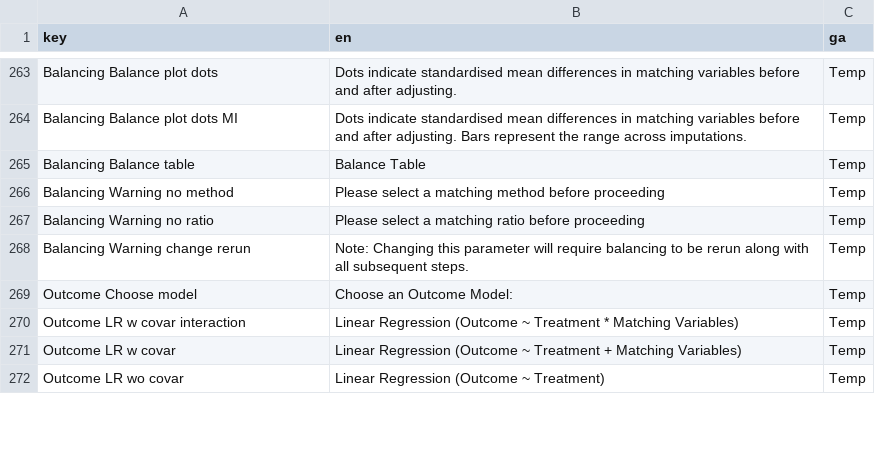
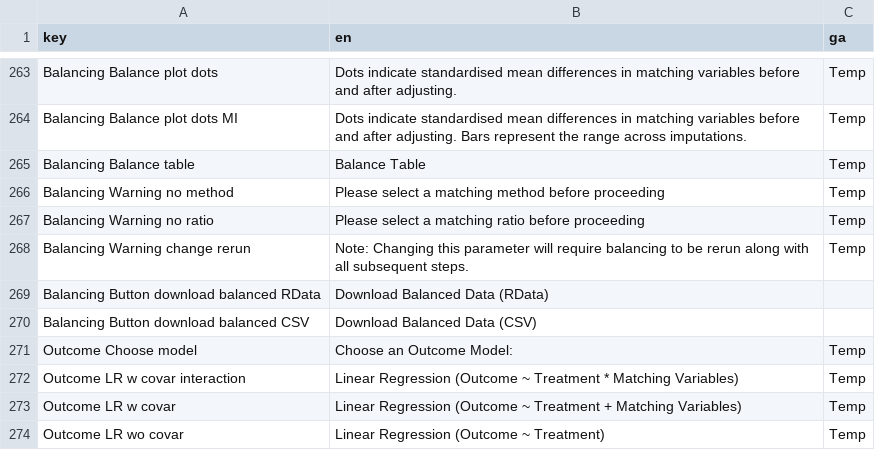
Before and after one commit to uoe-digicat/DigiCAT, a CSV file: inst/DigiCAT/translation/translation_main.csv, drawn as a sheet; only a part is shown, gaps mark what is left out.

Commit message:
Download balanced data
CSV + RData options added

```diff
--- a/inst/DigiCAT/translation/translation_main.csv
+++ b/inst/DigiCAT/translation/translation_main.csv
@@ -268,2 +268,4 @@ Balancing Warning no ratio,Please select a matching ratio before proceeding,Temp
 Balancing Warning change rerun,Note: Changing this parameter will require balancing to be rerun along with all subsequent steps.,Temp
+Balancing Button download balanced RData,Download Balanced Data (RData),
+Balancing Button download balanced CSV,Download Balanced Data (CSV),
 Outcome Choose model,Choose an Outcome Model:,Temp
```
Also changed, not shown: 3 other files.
